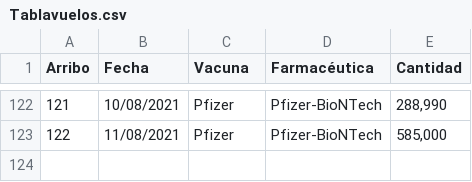
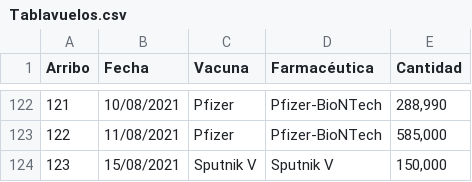
Before and after one commit to fdealbam/Vacunas, a CSV file: Tablavuelos.csv, drawn as a sheet; only a part is shown, gaps mark what is left out; the diff names each change by its address in the sheet, - before the commit and + after, or states it on an @@ line.

Commit message:
Update Tablavuelos.csv

```diff
--- a/Tablavuelos.csv
+++ b/Tablavuelos.csv
+row 124: 123 | 15/08/2021 | Sputnik V | Sputnik V | 150,000
```
